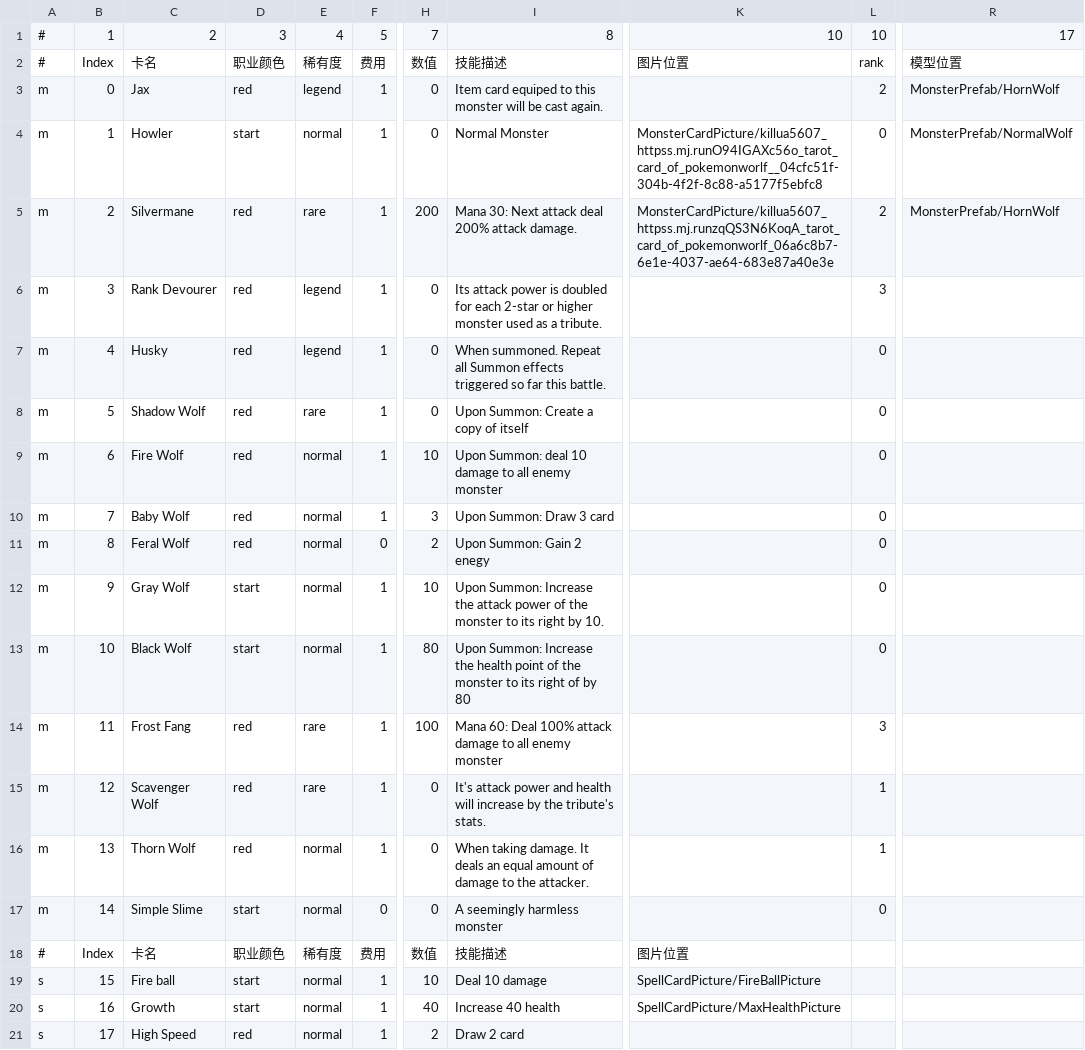
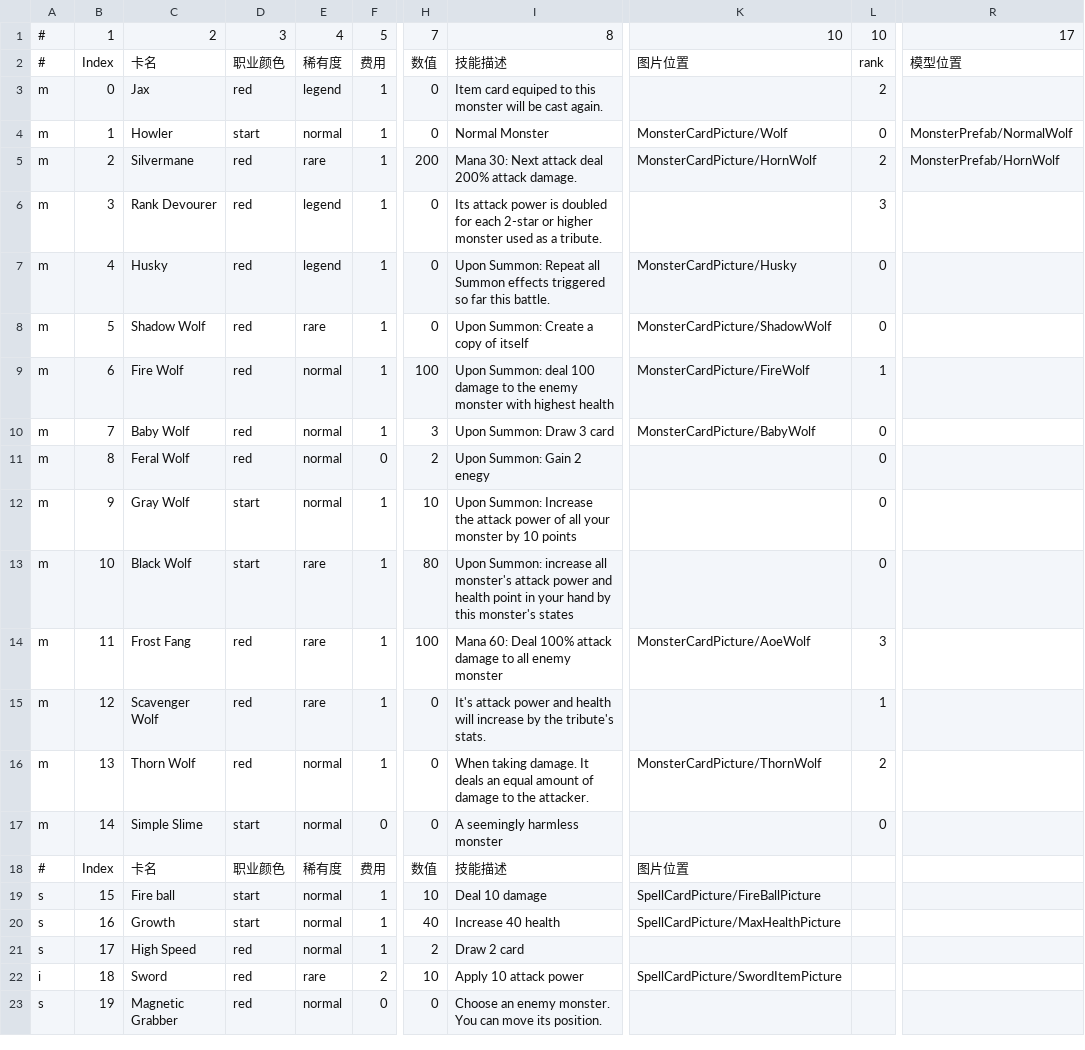
Before and after one commit to killua-y/MonsterLab, a CSV file: Assets/Datas/cardsdata - AllCards.csv, drawn as a sheet; only a part is shown, gaps mark what is left out; the shorter side is filled out with more unchanged rows; the diff names each change by its address in the sheet, - before the commit and + after, or states it on an @@ line.

```diff
--- a/Assets/Datas/cardsdata - AllCards.csv
+++ b/Assets/Datas/cardsdata - AllCards.csv
-R3: MonsterPrefab/HornWolf
+R3: (empty)
-K4: MonsterCardPicture/killua5607_httpss.mj.runO94IGAXc56o_tarot_card_of_pokemonworlf__04cfc51f-304b-4f2f-8c88-a5177f5ebfc8
+K4: MonsterCardPicture/Wolf
-K5: MonsterCardPicture/killua5607_httpss.mj.runzqQS3N6KoqA_tarot_card_of_pokemonworlf_06a6c8b7-6e1e-4037-ae64-683e87a40e3e
+K5: MonsterCardPicture/HornWolf
-I7: When summoned. Repeat all…
+I7: Upon Summon: Repeat all…
-K7: (empty)
+K7: MonsterCardPicture/Husky
-K8: (empty)
+K8: MonsterCardPicture/ShadowWolf
-H9: 10
+H9: 100
-I9: …Summon: deal 10 damage to all enemy monster
+I9: …Summon: deal 100 damage to the enemy monster with highest health
-K9: (empty)
+K9: MonsterCardPicture/FireWolf
-L9: 0
+L9: 1
-K10: (empty)
+K10: MonsterCardPicture/BabyWolf
-I12: …power of the monster to its right by 10.
+I12: …power of all your monster by 10 points
-E13: normal
+E13: rare
-I13: Upon Summon: Increase the health point of the monster to its right of by 80
+I13: Upon Summon: increase all monster's attack power and health point in your hand by this monster's states
-K14: (empty)
+K14: MonsterCardPicture/AoeWolf
-K16: (empty)
+K16: MonsterCardPicture/ThornWolf
-L16: 1
+L16: 2
```
Also changed, not shown: Assets/Datas/cardsdata - Enemy.csv, 26 other files.
